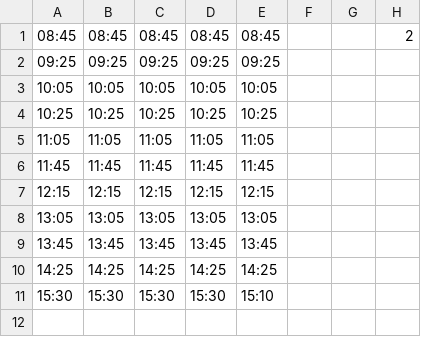
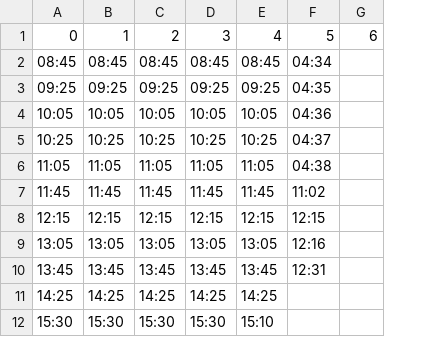
Before and after one commit to Fallstop/GSheetBells, a CSV file: Python/offlineBellBackup/normAllDays.csv, drawn as a sheet; removed rows and columns are numbered as before the commit, all else as after; the diff names each change by its address in the sheet, - before the commit and + after, or states it on an @@ line.

Commit message:
Offline backup +New Hash version system + Clean up of old code

```diff
--- a/Python/offlineBellBackup/normAllDays.csv
+++ b/Python/offlineBellBackup/normAllDays.csv
-column F, empty
-column G, empty
-column H, row 1: 2
+column F, rows 2-10: 04:34 | 04:35 | 04:36 | 04:37 | 04:38 | 11:02 | 12:15 | 12:16 | 12:31
+column G, empty
+row 1: 0 | 1 | 2 | 3 | 4 | 5 | 6
```
Also changed, not shown: 17 other files.
